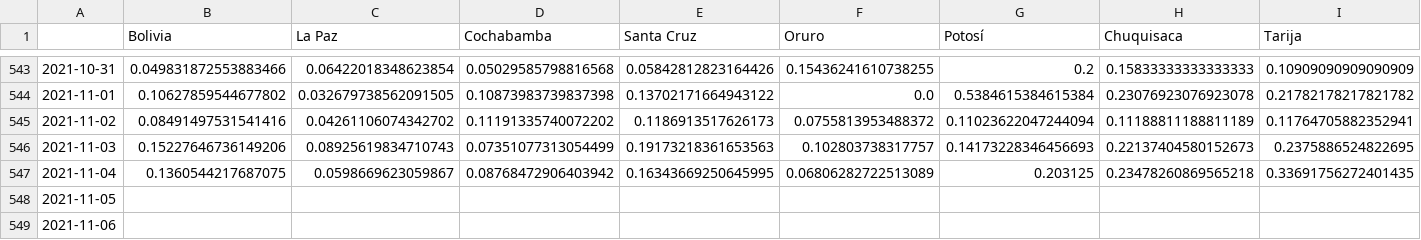
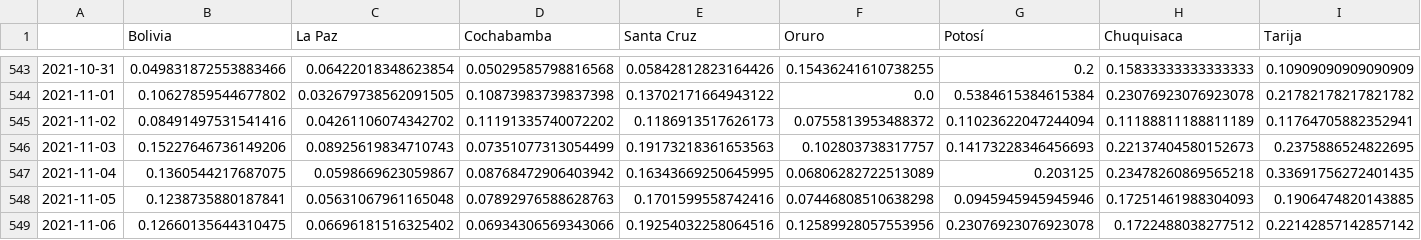
Before and after one commit to dquintani/covid, a CSV file: positividad_diaria_raw.csv, drawn as a sheet; only a part is shown, gaps mark what is left out; the diff covers the shown part only; the diff names each change by its address in the sheet, - before the commit and + after, or states it on an @@ line.

```diff
--- a/positividad_diaria_raw.csv
+++ b/positividad_diaria_raw.csv
-B548 (Bolivia): (empty)
+B548 (Bolivia): 0.1238735880187841
-C548 (La Paz): (empty)
+C548 (La Paz): 0.05631067961165048
-D548 (Cochabamba): (empty)
+D548 (Cochabamba): 0.07892976588628763
-E548 (Santa Cruz): (empty)
+E548 (Santa Cruz): 0.1701599558742416
-F548 (Oruro): (empty)
+F548 (Oruro): 0.07446808510638298
-G548 (Potosí): (empty)
+G548 (Potosí): 0.0945945945945946
-H548 (Chuquisaca): (empty)
+H548 (Chuquisaca): 0.17251461988304093
-I548 (Tarija): (empty)
+I548 (Tarija): 0.1906474820143885
-B549 (Bolivia): (empty)
+B549 (Bolivia): 0.12660135644310475
-C549 (La Paz): (empty)
+C549 (La Paz): 0.06696181516325402
-D549 (Cochabamba): (empty)
+D549 (Cochabamba): 0.06934306569343066
-E549 (Santa Cruz): (empty)
+E549 (Santa Cruz): 0.19254032258064516
-F549 (Oruro): (empty)
+F549 (Oruro): 0.12589928057553956
-G549 (Potosí): (empty)
+G549 (Potosí): 0.23076923076923078
-H549 (Chuquisaca): (empty)
+H549 (Chuquisaca): 0.1722488038277512
-I549 (Tarija): (empty)
+I549 (Tarija): 0.22142857142857142
```
Also changed, not shown: 4 edited cells elsewhere in this file, descartados_acumulados.csv, positividad_diaria_ajuste.csv, 8 other files.
